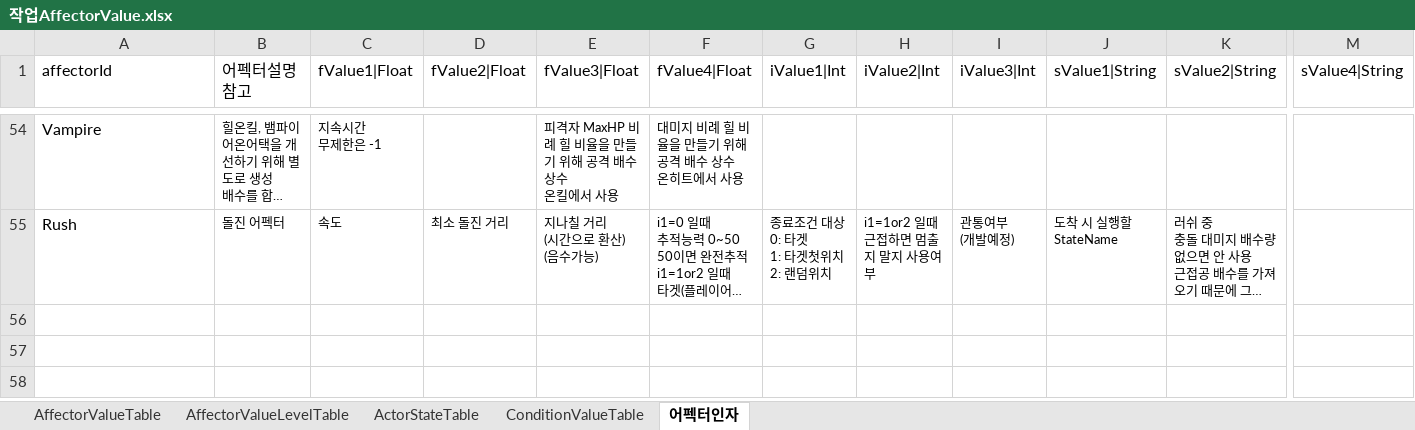
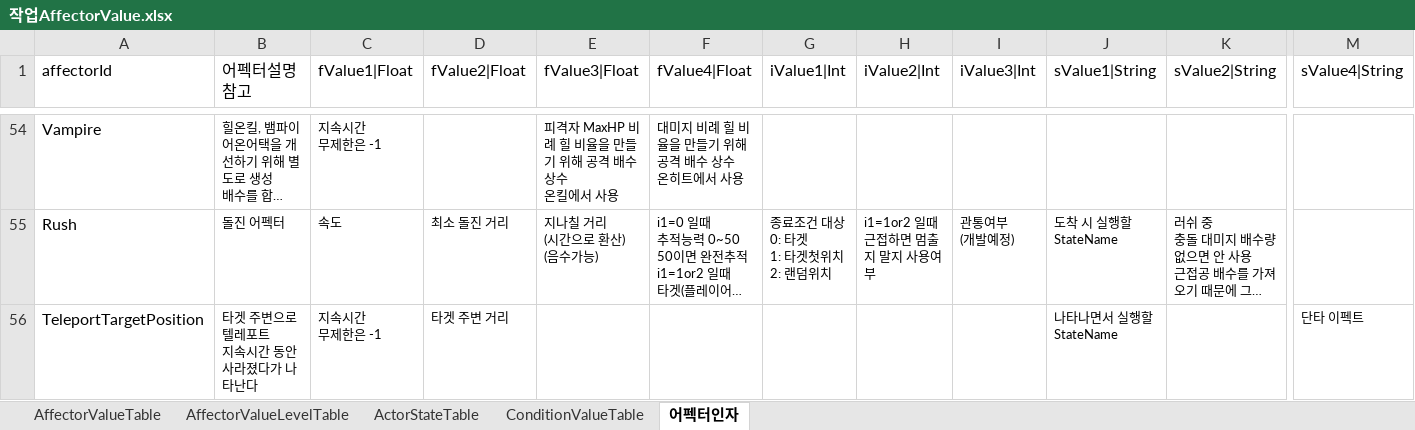
Before and after one commit to hayannal/ProjectNoname, an Excel workbook: Excel/작업AffectorValue.xlsx, sheet 어펙터인자, drawn as a sheet; only a part is shown, gaps mark what is left out; long unchanged cells end in …; values as stored, in another font and other column widths than the file's, no borders; rows hold the shown columns only; ↵ is a line break in a cell; the diff names each change by its address in the sheet, - before the commit and + after, or states it on an @@ line.

Commit message:
워어쌔신 텔레포트 테이블 등록

```diff
--- a/Excel/작업AffectorValue.xlsx (sheet 어펙터인자)
+++ b/Excel/작업AffectorValue.xlsx (sheet 어펙터인자)
+row 56: TeleportTargetPosition | 타겟 주변으로 텔레포트 ↵ 지속시간 동안 사라졌다가 나타난다 | 지속시간 ↵ 무제한은 -1 | 타겟 주변 거리 |  |  |  |  |  | 나타나면서 실행할 StateName |  | 단타 이펙트
```
Also changed, not shown: sheet AffectorValueLevelTable, sheet AffectorValueTable, formulas that keep their value, Excel/AffectorValue.xlsx, 2 other files.
